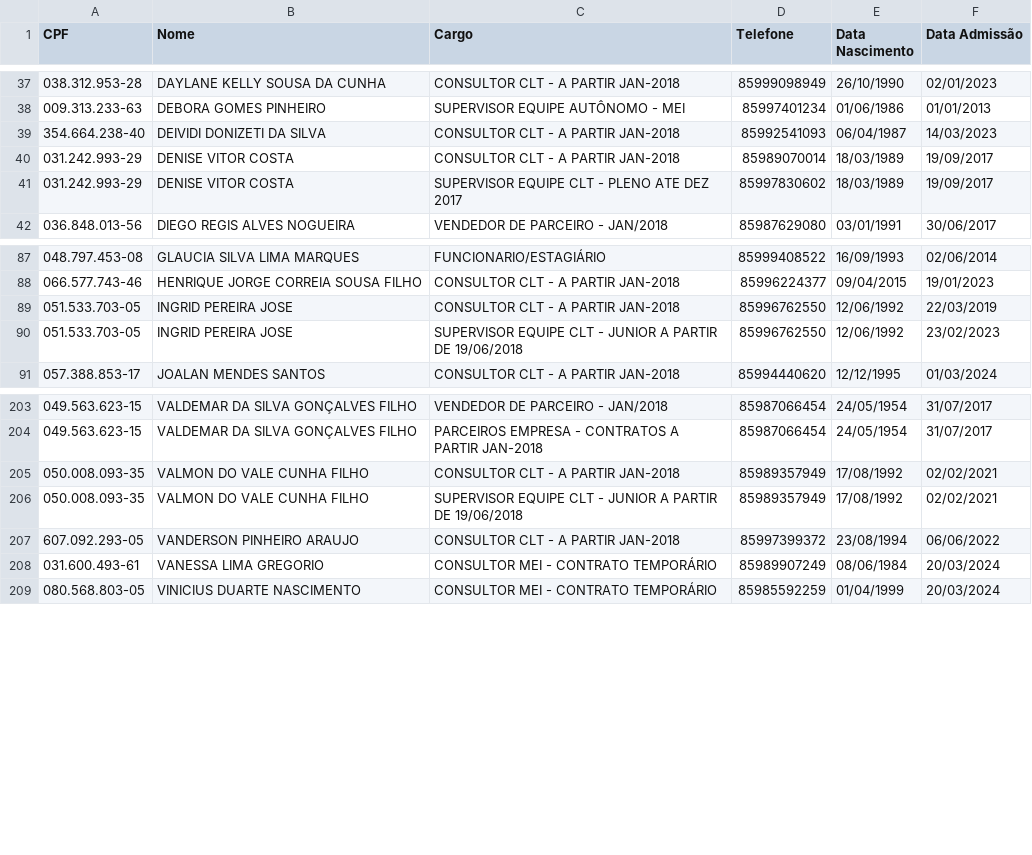
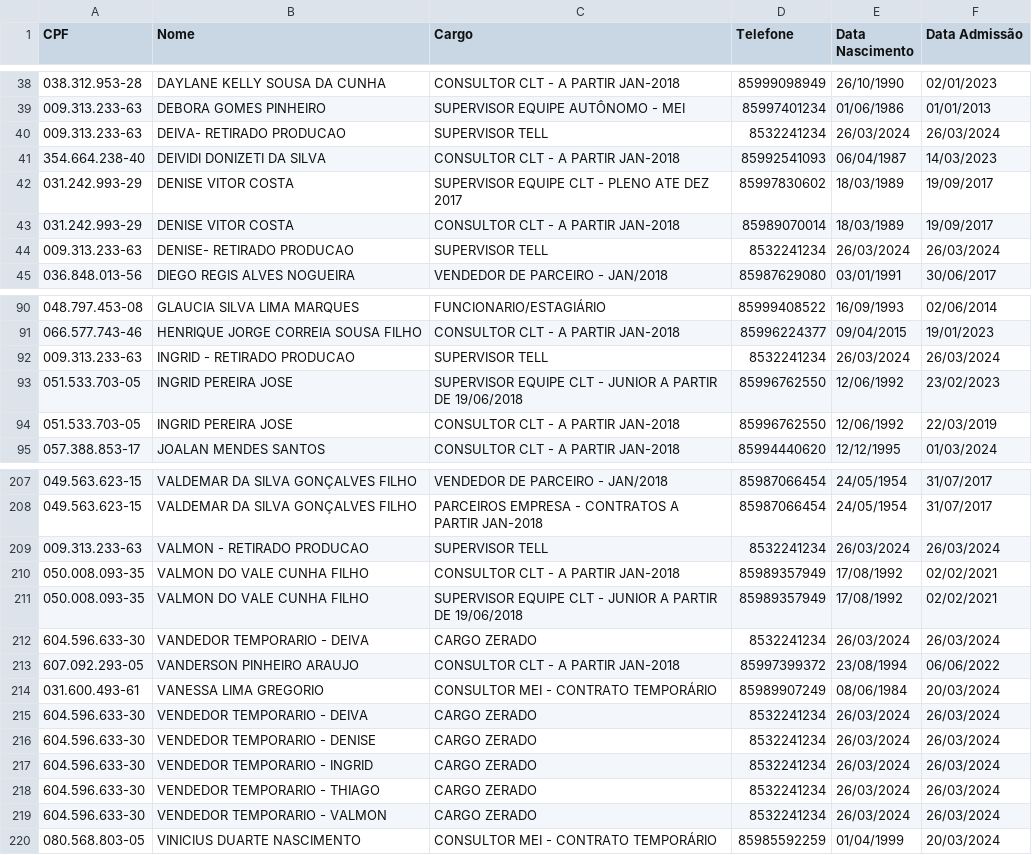
Before and after one commit to davigopi/Recibos, a CSV file: tables/table_Cadastro_Funcionario.csv, drawn as a sheet; only a part is shown, gaps mark what is left out; the diff covers the shown part only.

```diff
--- a/tables/table_Cadastro_Funcionario.csv
+++ b/tables/table_Cadastro_Funcionario.csv
@@ -38,5 +39,7 @@ CPF;Nome;Cargo;Telefone;Data Nascimento;Data Admissão
 009.313.233-63;DEBORA GOMES PINHEIRO;SUPERVISOR EQUIPE AUTÔNOMO - MEI;85997401234;01/06/1986;01/01/2013
+009.313.233-63;DEIVA- RETIRADO PRODUCAO;SUPERVISOR TELL;8532241234 ;26/03/2024;26/03/2024
 354.664.238-40;DEIVIDI DONIZETI DA SILVA;CONSULTOR CLT - A PARTIR JAN-2018;85992541093;06/04/1987;14/03/2023
+031.242.993-29;DENISE VITOR COSTA;SUPERVISOR EQUIPE CLT - PLENO ATE DEZ 2017;85997830602;18/03/1989;19/09/2017
 031.242.993-29;DENISE VITOR COSTA;CONSULTOR CLT - A PARTIR JAN-2018;85989070014;18/03/1989;19/09/2017
-031.242.993-29;DENISE VITOR COSTA;SUPERVISOR EQUIPE CLT - PLENO ATE DEZ 2017;85997830602;18/03/1989;19/09/2017
+009.313.233-63;DENISE-  RETIRADO PRODUCAO;SUPERVISOR TELL;8532241234 ;26/03/2024;26/03/2024
 036.848.013-56;DIEGO REGIS ALVES NOGUEIRA;VENDEDOR DE PARCEIRO - JAN/2018;85987629080;03/01/1991;30/06/2017
@@ -88,4 +91,5 @@ CPF;Nome;Cargo;Telefone;Data Nascimento;Data Admissão
 066.577.743-46;HENRIQUE JORGE CORREIA SOUSA FILHO;CONSULTOR CLT - A PARTIR JAN-2018;85996224377;09/04/2015;19/01/2023
+009.313.233-63;INGRID - RETIRADO PRODUCAO;SUPERVISOR TELL;8532241234 ;26/03/2024;26/03/2024
+051.533.703-05;INGRID PEREIRA JOSE;SUPERVISOR EQUIPE CLT - JUNIOR A PARTIR DE 19/06/2018 ;85996762550;12/06/1992;23/02/2023
 051.533.703-05;INGRID PEREIRA JOSE;CONSULTOR CLT - A PARTIR JAN-2018;85996762550;12/06/1992;22/03/2019
-051.533.703-05;INGRID PEREIRA JOSE;SUPERVISOR EQUIPE CLT - JUNIOR A PARTIR DE 19/06/2018 ;85996762550;12/06/1992;23/02/2023
 057.388.853-17;JOALAN MENDES SANTOS;CONSULTOR CLT - A PARTIR JAN-2018;85994440620;12/12/1995;01/03/2024
@@ -204,6 +208,13 @@ CPF;Nome;Cargo;Telefone;Data Nascimento;Data Admissão
 049.563.623-15;VALDEMAR DA SILVA GONÇALVES FILHO;PARCEIROS EMPRESA - CONTRATOS A PARTIR JAN-2018;85987066454;24/05/1954;31/07/2017
+009.313.233-63;VALMON - RETIRADO PRODUCAO;SUPERVISOR TELL;8532241234 ;26/03/2024;26/03/2024
 050.008.093-35;VALMON DO VALE CUNHA FILHO;CONSULTOR CLT - A PARTIR JAN-2018;85989357949;17/08/1992;02/02/2021
 050.008.093-35;VALMON DO VALE CUNHA FILHO;SUPERVISOR EQUIPE CLT - JUNIOR A PARTIR DE 19/06/2018 ;85989357949;17/08/1992;02/02/2021
+604.596.633-30;VANDEDOR TEMPORARIO - DEIVA;CARGO ZERADO;8532241234 ;26/03/2024;26/03/2024
 607.092.293-05;VANDERSON PINHEIRO ARAUJO;CONSULTOR CLT - A PARTIR JAN-2018;85997399372;23/08/1994;06/06/2022
 031.600.493-61;VANESSA LIMA GREGORIO;CONSULTOR MEI - CONTRATO TEMPORÁRIO;85989907249;08/06/1984;20/03/2024
+604.596.633-30;VENDEDOR TEMPORARIO - DEIVA;CARGO ZERADO;8532241234 ;26/03/2024;26/03/2024
+604.596.633-30;VENDEDOR TEMPORARIO - DENISE;CARGO ZERADO;8532241234 ;26/03/2024;26/03/2024
+604.596.633-30;VENDEDOR TEMPORARIO - INGRID;CARGO ZERADO;8532241234 ;26/03/2024;26/03/2024
+604.596.633-30;VENDEDOR TEMPORARIO - THIAGO;CARGO ZERADO;8532241234 ;26/03/2024;26/03/2024
+604.596.633-30;VENDEDOR TEMPORARIO - VALMON;CARGO ZERADO;8532241234 ;26/03/2024;26/03/2024
 080.568.803-05;VINICIUS DUARTE NASCIMENTO;CONSULTOR MEI - CONTRATO TEMPORÁRIO;85985592259;01/04/1999;20/03/2024
```
Also changed, not shown: 3 added rows, 2 removed rows, 1 moved row and 3 edited cells elsewhere in this file, 43 other files.
